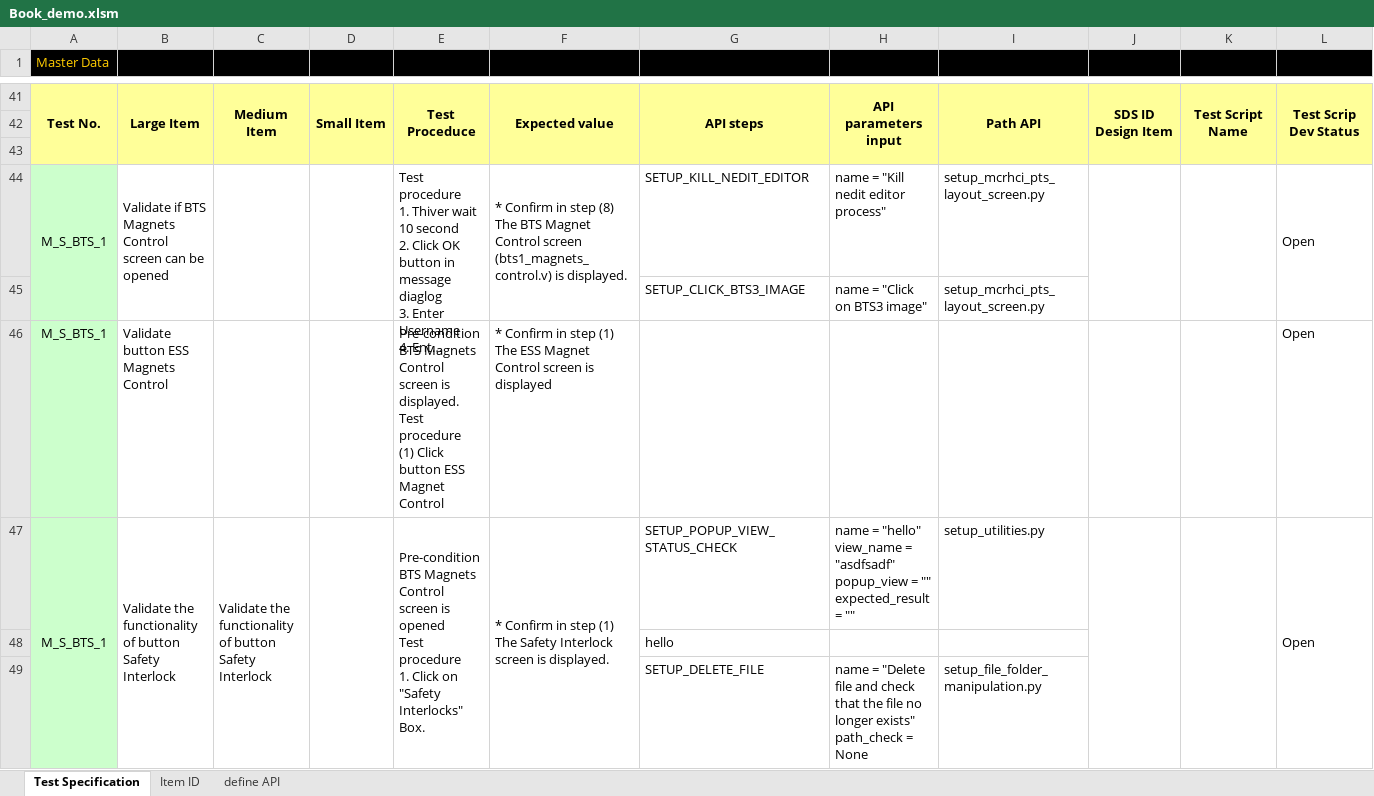
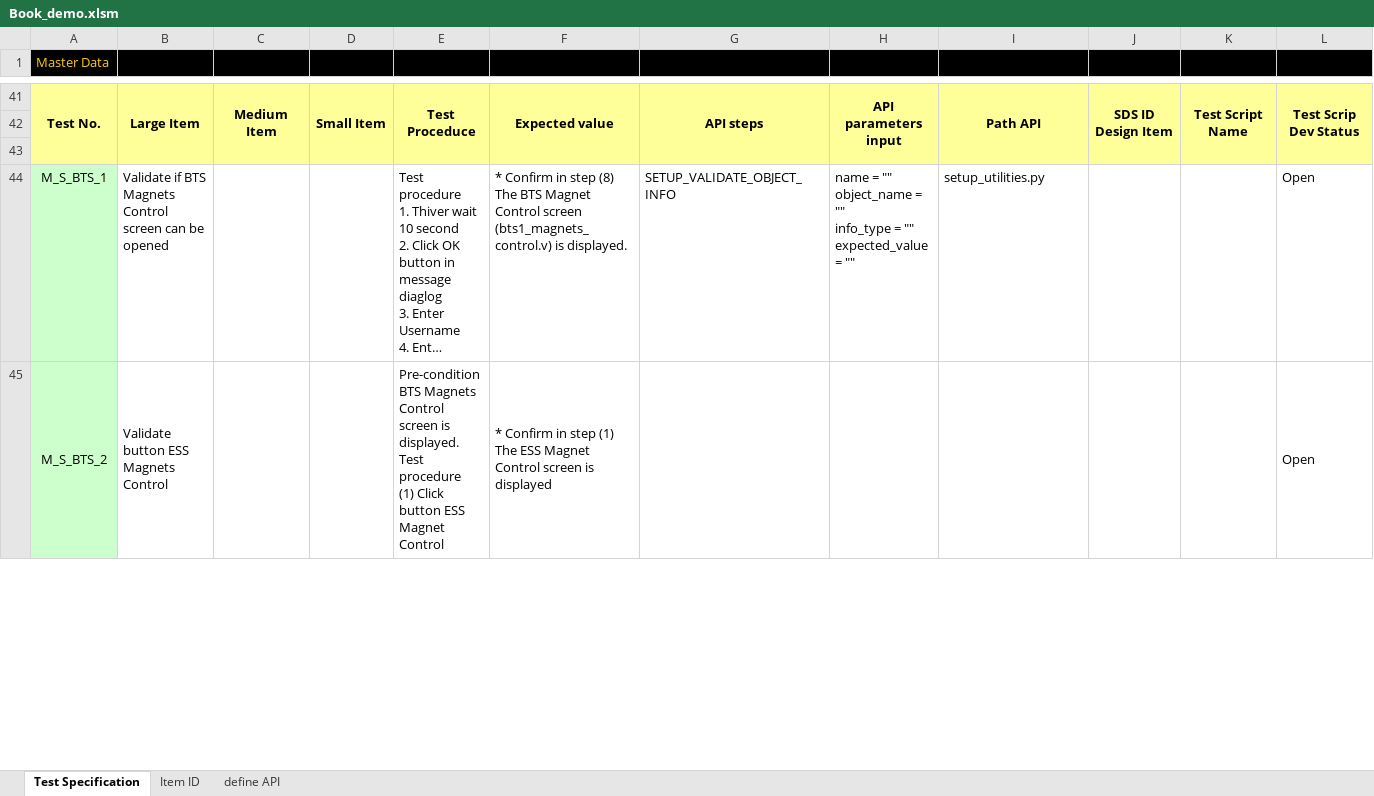
Before and after one commit to luucongdac/VBA, an Excel workbook: Book_demo.xlsm, sheet Test Specification, drawn as a sheet; only a part is shown, gaps mark what is left out; long unchanged cells end in …; values as stored, in another font and other column widths than the file's, no borders; conditional formats not drawn; removed rows and columns are numbered as before the commit, all else as after; ↵ is a line break in a cell; the diff covers the shown part only; the diff names each change by its address in the sheet, - before the commit and + after, or states it on an @@ line.

Commit message:
update

```diff
--- a/Book_demo.xlsm (sheet Test Specification)
+++ b/Book_demo.xlsm (sheet Test Specification)
-A44:A45 merged
-B44:B45 merged
-C44:C45 merged
-D44:D45 merged
-E44:E45 merged
-F44:F45 merged
-G44: SETUP_KILL_NEDIT_EDITOR
+G44: SETUP_VALIDATE_OBJECT_INFO
-H44: name = "Kill nedit editor process"
+H44: name = "" ↵ object_name = "" ↵ info_type = "" ↵ expected_value = ""
-I44: setup_mcrhci_pts_layout_screen.py
+I44: setup_utilities.py
-J44:J45 merged
-K44:K45 merged
-L44:L45 merged
-row 45:  |  |  |  |  |  | SETUP_CLICK_BTS3_IMAGE | name = "Click on BTS3 image" | setup_mcrhci_pts_layout_screen.py
-A45 (Master Data): M_S_BTS_1
+A45 (Master Data): M_S_BTS_2
+A45:A47 merged
+B45:B47 merged
+D45:D47 merged
+E45:E47 merged
+F45:F47 merged
+J45:J47 merged
+K45:K47 merged
+L45:L47 merged
-row 47: M_S_BTS_1 | Validate the functionality of button Safety Interlock | Validate the functionality of button Safety Interlock |  | Pre-condition ↵ BTS Magnets Control screen is opened ↵ Test procedure ↵ 1. Click on "Safety Interlocks" Box. | * Confirm in step (1) ↵ The Safety Interlock screen is displayed. | SETUP_POPUP_VIEW_STATUS_CHECK | name = "hello" ↵ view_name = "asdfsadf" ↵ popup_view = "" ↵ expected_result = "" | setup_utilities.py |  |  | Open
-row 48:  |  |  |  |  |  | hello
-row 49:  |  |  |  |  |  | SETUP_DELETE_FILE | name = "Delete file and check that the file no longer exists" ↵ path_check = None | setup_file_folder_manipulation.py
```
Also changed, not shown: 18 removed rows, 15 edited cells, cell formats and merged cells elsewhere in this sheet, sheet define API.
